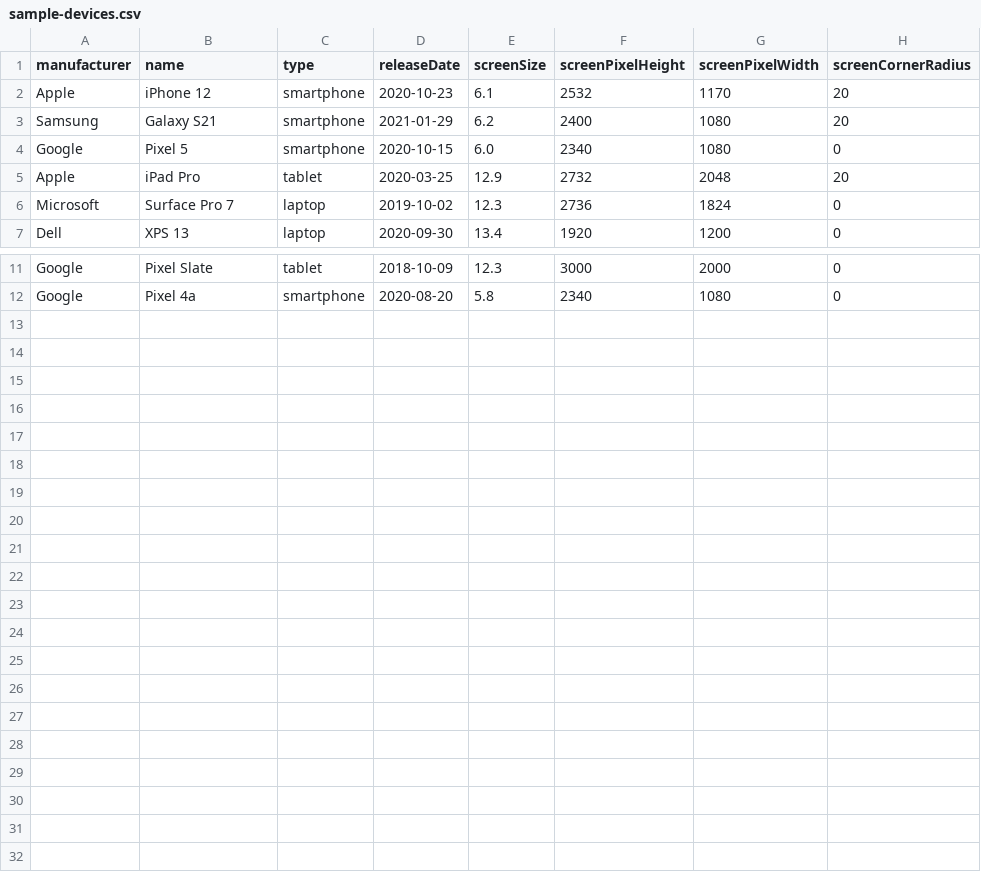
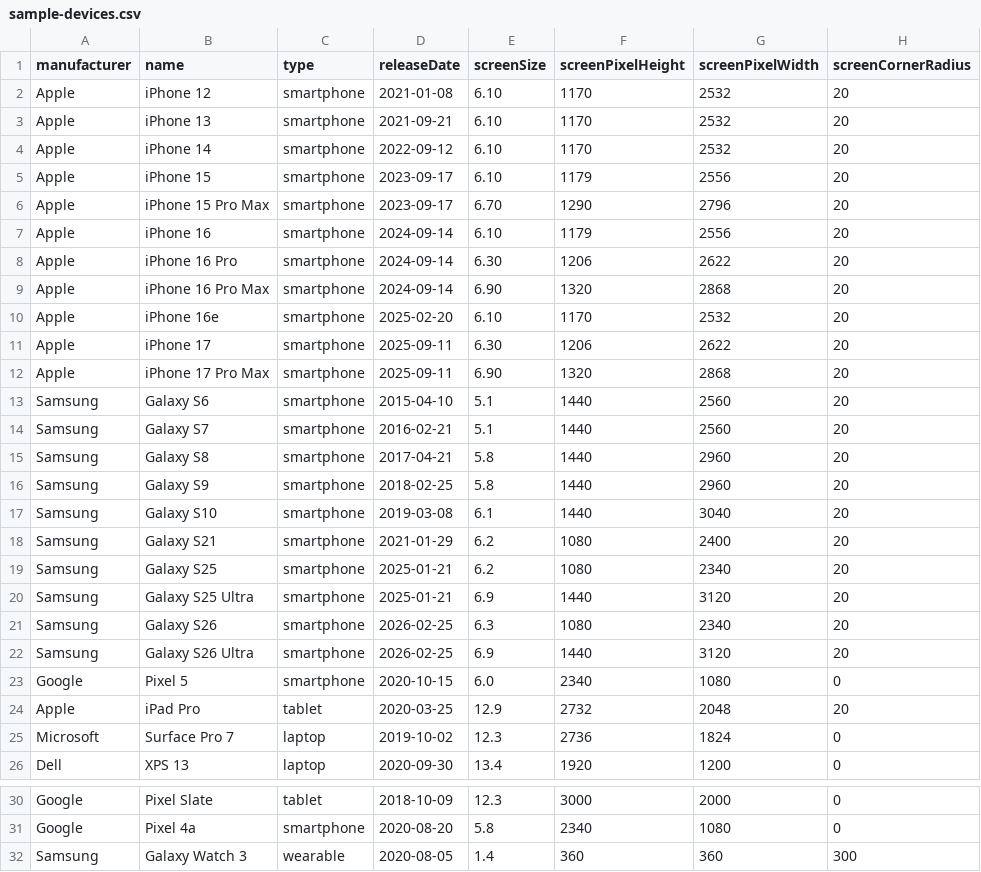
Before and after one commit to CediGasser/screens, a CSV file: sample-devices.csv, drawn as a sheet; only a part is shown, gaps mark what is left out.

Commit message:
Updated sample-devices.csv

```diff
--- a/sample-devices.csv
+++ b/sample-devices.csv
@@ -1,4 +1,23 @@
 manufacturer,name,type,releaseDate,screenSize,screenPixelHeight,screenPixelWidth,screenCornerRadius
-Apple,iPhone 12,smartphone,2020-10-23,6.1,2532,1170,20
-Samsung,Galaxy S21,smartphone,2021-01-29,6.2,2400,1080,20
+Apple,iPhone 12,smartphone,2021-01-08,6.10,1170,2532,20
+Apple,iPhone 13,smartphone,2021-09-21,6.10,1170,2532,20
+Apple,iPhone 14,smartphone,2022-09-12,6.10,1170,2532,20
+Apple,iPhone 15,smartphone,2023-09-17,6.10,1179,2556,20
+Apple,iPhone 15 Pro Max,smartphone,2023-09-17,6.70,1290,2796,20
+Apple,iPhone 16,smartphone,2024-09-14,6.10,1179,2556,20
+Apple,iPhone 16 Pro,smartphone,2024-09-14,6.30,1206,2622,20
+Apple,iPhone 16 Pro Max,smartphone,2024-09-14,6.90,1320,2868,20
+Apple,iPhone 16e,smartphone,2025-02-20,6.10,1170,2532,20
+Apple,iPhone 17,smartphone,2025-09-11,6.30,1206,2622,20
+Apple,iPhone 17 Pro Max,smartphone,2025-09-11,6.90,1320,2868,20
+Samsung,Galaxy S6,smartphone,2015-04-10,5.1,1440,2560,20
+Samsung,Galaxy S7,smartphone,2016-02-21,5.1,1440,2560,20
+Samsung,Galaxy S8,smartphone,2017-04-21,5.8,1440,2960,20
+Samsung,Galaxy S9,smartphone,2018-02-25,5.8,1440,2960,20
+Samsung,Galaxy S10,smartphone,2019-03-08,6.1,1440,3040,20
+Samsung,Galaxy S21,smartphone,2021-01-29,6.2,1080,2400,20
+Samsung,Galaxy S25,smartphone,2025-01-21,6.2,1080,2340,20
+Samsung,Galaxy S25 Ultra,smartphone,2025-01-21,6.9,1440,3120,20
+Samsung,Galaxy S26,smartphone,2026-02-25,6.3,1080,2340,20
+Samsung,Galaxy S26 Ultra,smartphone,2026-02-25,6.9,1440,3120,20
 Google,Pixel 5,smartphone,2020-10-15,6.0,2340,1080,0
@@ -12 +31,2 @@ Google,Pixel Slate,tablet,2018-10-09,12.3,3000,2000,0
 Google,Pixel 4a,smartphone,2020-08-20,5.8,2340,1080,0
+Samsung,Galaxy Watch 3,wearable,2020-08-05,1.4,360,360,300
```
